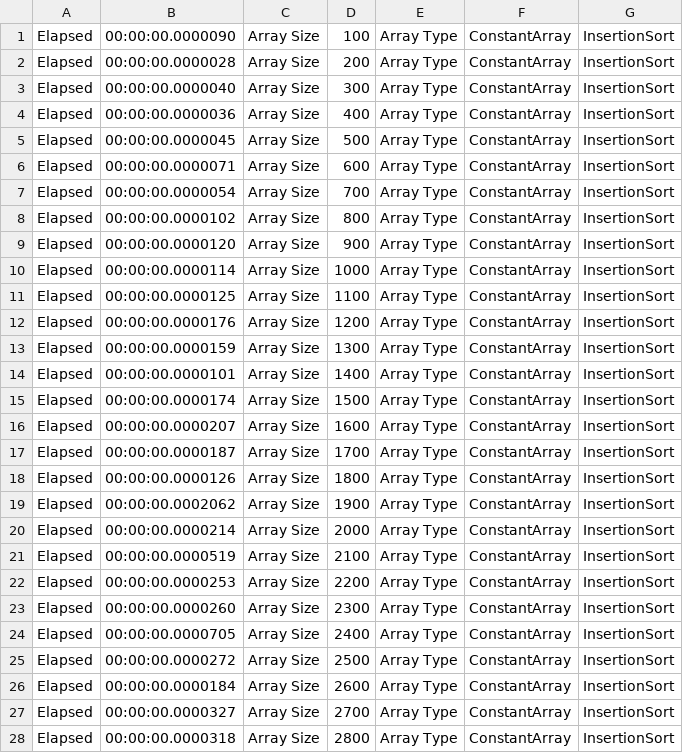
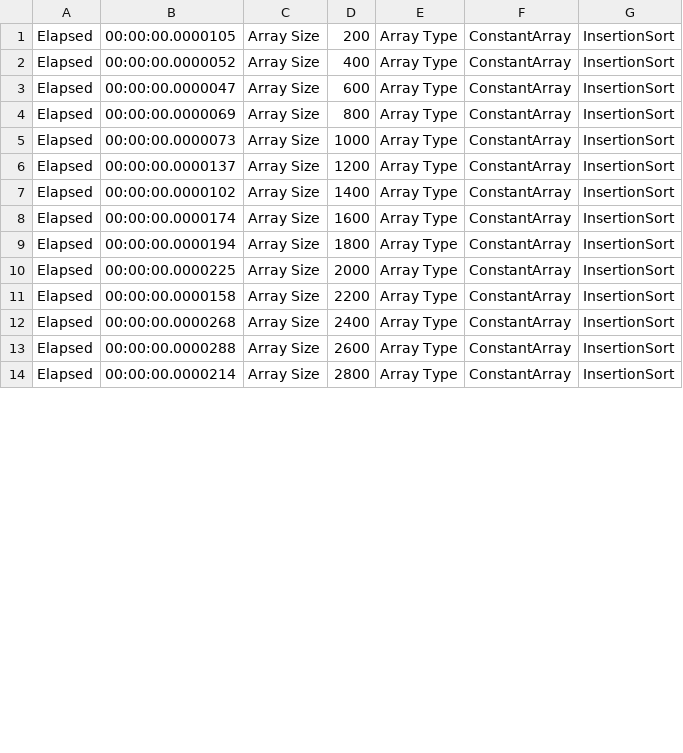
Before and after one commit to kolosovpetro/Sort-Algorithms, a CSV file: SortAlgorithms.Benchmarks/Benchmarks/InsertionSort/InsertionSort_ConstantArray.csv, drawn as a sheet; only a part is shown; the diff covers the shown part only.

Commit message:
benchmarks rerun

```diff
--- a/SortAlgorithms.Benchmarks/Benchmarks/InsertionSort/InsertionSort_ConstantArray.csv
+++ b/SortAlgorithms.Benchmarks/Benchmarks/InsertionSort/InsertionSort_ConstantArray.csv
@@ -1,28 +1,14 @@
-Elapsed; 00:00:00.0000090; Array Size; 100; Array Type; ConstantArray; InsertionSort;
-Elapsed; 00:00:00.0000028; Array Size; 200; Array Type; ConstantArray; InsertionSort;
-Elapsed; 00:00:00.0000040; Array Size; 300; Array Type; ConstantArray; InsertionSort;
-Elapsed; 00:00:00.0000036; Array Size; 400; Array Type; ConstantArray; InsertionSort;
-Elapsed; 00:00:00.0000045; Array Size; 500; Array Type; ConstantArray; InsertionSort;
-Elapsed; 00:00:00.0000071; Array Size; 600; Array Type; ConstantArray; InsertionSort;
-Elapsed; 00:00:00.0000054; Array Size; 700; Array Type; ConstantArray; InsertionSort;
-Elapsed; 00:00:00.0000102; Array Size; 800; Array Type; ConstantArray; InsertionSort;
-Elapsed; 00:00:00.0000120; Array Size; 900; Array Type; ConstantArray; InsertionSort;
-Elapsed; 00:00:00.0000114; Array Size; 1000; Array Type; ConstantArray; InsertionSort;
-Elapsed; 00:00:00.0000125; Array Size; 1100; Array Type; ConstantArray; InsertionSort;
-Elapsed; 00:00:00.0000176; Array Size; 1200; Array Type; ConstantArray; InsertionSort;
-Elapsed; 00:00:00.0000159; Array Size; 1300; Array Type; ConstantArray; InsertionSort;
-Elapsed; 00:00:00.0000101; Array Size; 1400; Array Type; ConstantArray; InsertionSort;
-Elapsed; 00:00:00.0000174; Array Size; 1500; Array Type; ConstantArray; InsertionSort;
-Elapsed; 00:00:00.0000207; Array Size; 1600; Array Type; ConstantArray; InsertionSort;
-Elapsed; 00:00:00.0000187; Array Size; 1700; Array Type; ConstantArray; InsertionSort;
-Elapsed; 00:00:00.0000126; Array Size; 1800; Array Type; ConstantArray; InsertionSort;
-Elapsed; 00:00:00.0002062; Array Size; 1900; Array Type; ConstantArray; InsertionSort;
-Elapsed; 00:00:00.0000214; Array Size; 2000; Array Type; ConstantArray; InsertionSort;
-Elapsed; 00:00:00.0000519; Array Size; 2100; Array Type; ConstantArray; InsertionSort;
-Elapsed; 00:00:00.0000253; Array Size; 2200; Array Type; ConstantArray; InsertionSort;
-Elapsed; 00:00:00.0000260; Array Size; 2300; Array Type; ConstantArray; InsertionSort;
-Elapsed; 00:00:00.0000705; Array Size; 2400; Array Type; ConstantArray; InsertionSort;
-Elapsed; 00:00:00.0000272; Array Size; 2500; Array Type; ConstantArray; InsertionSort;
-Elapsed; 00:00:00.0000184; Array Size; 2600; Array Type; ConstantArray; InsertionSort;
-Elapsed; 00:00:00.0000327; Array Size; 2700; Array Type; ConstantArray; InsertionSort;
-Elapsed; 00:00:00.0000318; Array Size; 2800; Array Type; ConstantArray; InsertionSort;
+Elapsed; 00:00:00.0000105; Array Size; 200; Array Type; ConstantArray; InsertionSort;
+Elapsed; 00:00:00.0000052; Array Size; 400; Array Type; ConstantArray; InsertionSort;
+Elapsed; 00:00:00.0000047; Array Size; 600; Array Type; ConstantArray; InsertionSort;
+Elapsed; 00:00:00.0000069; Array Size; 800; Array Type; ConstantArray; InsertionSort;
+Elapsed; 00:00:00.0000073; Array Size; 1000; Array Type; ConstantArray; InsertionSort;
+Elapsed; 00:00:00.0000137; Array Size; 1200; Array Type; ConstantArray; InsertionSort;
+Elapsed; 00:00:00.0000102; Array Size; 1400; Array Type; ConstantArray; InsertionSort;
+Elapsed; 00:00:00.0000174; Array Size; 1600; Array Type; ConstantArray; InsertionSort;
+Elapsed; 00:00:00.0000194; Array Size; 1800; Array Type; ConstantArray; InsertionSort;
+Elapsed; 00:00:00.0000225; Array Size; 2000; Array Type; ConstantArray; InsertionSort;
+Elapsed; 00:00:00.0000158; Array Size; 2200; Array Type; ConstantArray; InsertionSort;
+Elapsed; 00:00:00.0000268; Array Size; 2400; Array Type; ConstantArray; InsertionSort;
+Elapsed; 00:00:00.0000288; Array Size; 2600; Array Type; ConstantArray; InsertionSort;
+Elapsed; 00:00:00.0000214; Array Size; 2800; Array Type; ConstantArray; InsertionSort;
```
Also changed, not shown: 11 removed rows and 10 edited cells elsewhere in this file, SortAlgorithms.Benchmarks/Benchmarks/CocktailSort/CocktailSort_ConstantArray.csv, SortAlgorithms.Benchmarks/Benchmarks/CocktailSort/CocktailSort_ReversedArray.csv, 36 other files.
